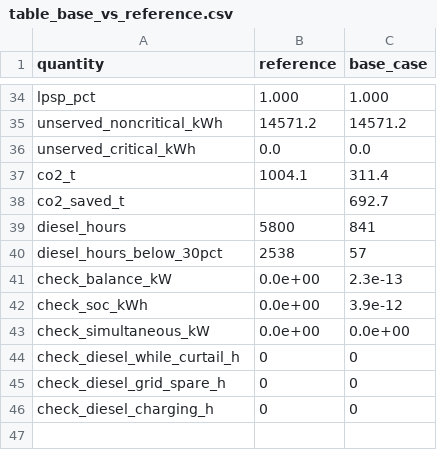
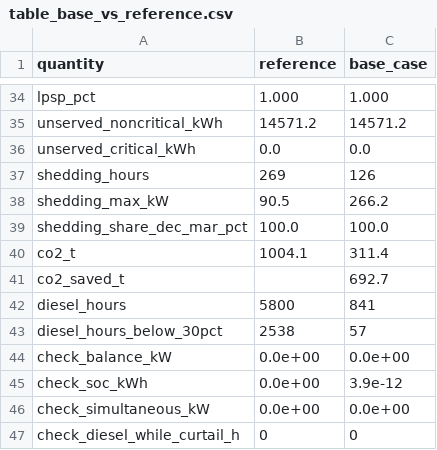
Before and after one commit to Joe-Sfeir/MicrogridProject, a CSV file: results/table_base_vs_reference.csv, drawn as a sheet; only a part is shown, gaps mark what is left out; the shorter side is filled out with more unchanged rows.

```diff
--- a/results/table_base_vs_reference.csv
+++ b/results/table_base_vs_reference.csv
@@ -36,2 +36,5 @@ unserved_noncritical_kWh,14571.2,14571.2
 unserved_critical_kWh,0.0,0.0
+shedding_hours,269,126
+shedding_max_kW,90.5,266.2
+shedding_share_dec_mar_pct,100.0,100.0
 co2_t,1004.1,311.4
@@ -40,3 +43,3 @@ diesel_hours,5800,841
 diesel_hours_below_30pct,2538,57
-check_balance_kW,0.0e+00,2.3e-13
+check_balance_kW,0.0e+00,0.0e+00
 check_soc_kWh,0.0e+00,3.9e-12
```
Also changed, not shown: results/runs_all.csv, 5 other files.
